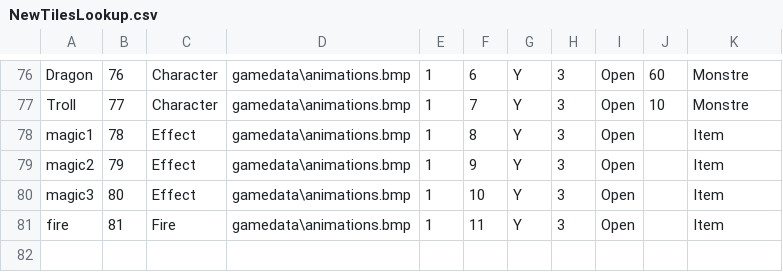
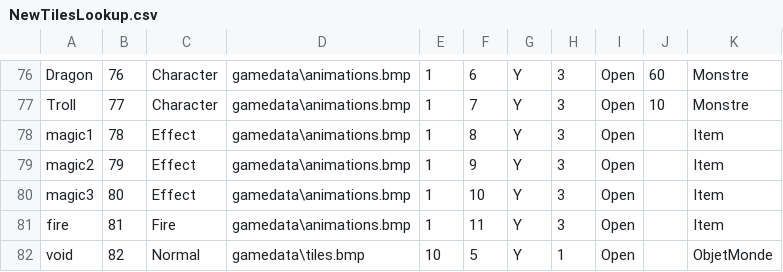
Before and after one commit to Rex1o/HugoLandClient, a CSV file: TP03_-_HugoLand_-_Service_WCF/TP03 - HugoLand - Client/GameData/NewTilesLookup.csv, drawn as a sheet; only a part is shown, gaps mark what is left out.

```diff
--- a/TP03_-_HugoLand_-_Service_WCF/TP03 - HugoLand - Client/GameData/NewTilesLookup.csv
+++ b/TP03_-_HugoLand_-_Service_WCF/TP03 - HugoLand - Client/GameData/NewTilesLookup.csv
@@ -81 +81,2 @@ magic3;80;Effect;gamedata\animations.bmp;1;10;Y;3;Open;;Item
 fire;81;Fire;gamedata\animations.bmp;1;11;Y;3;Open;;Item
+void;82;Normal;gamedata\tiles.bmp;10;5;Y;1;Open;;ObjetMonde
```
Also changed, not shown: 3 other files.
